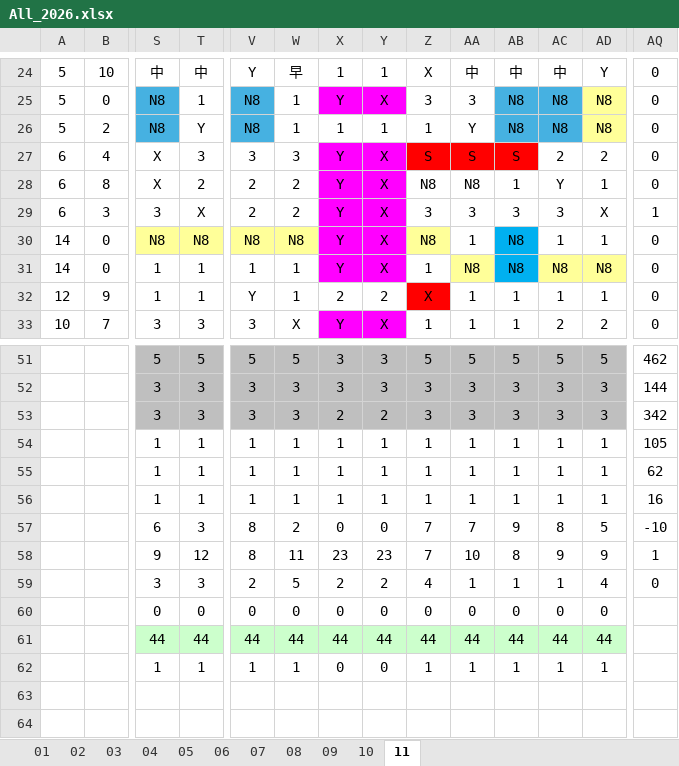
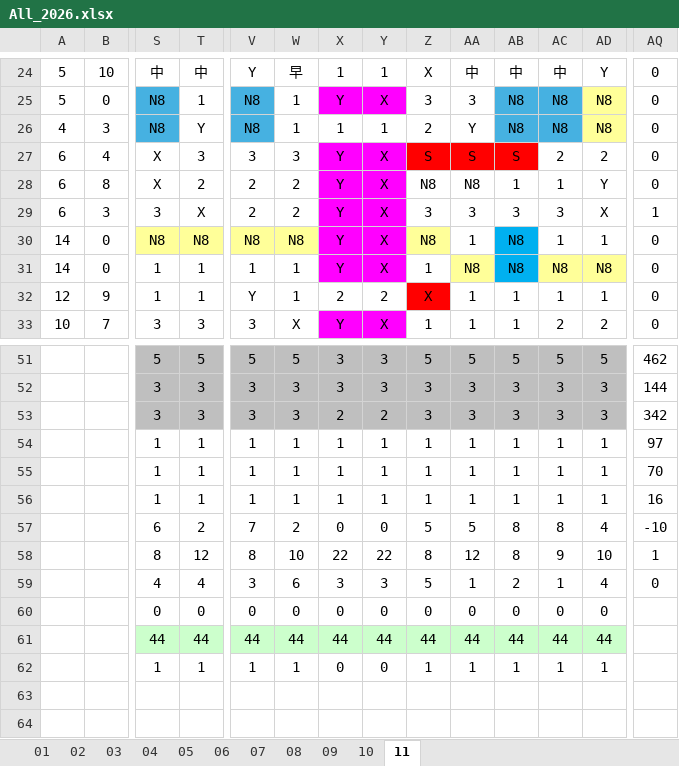
Before and after one commit to JasonHsuFet/Working_Shift, an Excel workbook: data/All_2026.xlsx, sheet 11, drawn as a sheet; only a part is shown, gaps mark what is left out; values as stored, in another font and other column widths than the file's, no borders; conditional formats not drawn; the diff covers the shown part only; the diff names each change by its address in the sheet, - before the commit and + after, or states it on an @@ line.

```diff
--- a/data/All_2026.xlsx (sheet 11)
+++ b/data/All_2026.xlsx (sheet 11)
-A26: 5
+A26: 4
-B26: 2
+B26: 3
-Z26: 1
+Z26: 2
-AC28: Y
+AC28: 1
-AD28: 1
+AD28: Y
-AQ54: 105
+AQ54: 97
-AQ55: 62
+AQ55: 70
-T57: 3
+T57: 2
-V57: 8
+V57: 7
-Z57: 7
+Z57: 5
-AA57: 7
+AA57: 5
-AB57: 9
+AB57: 8
-AD57: 5
+AD57: 4
-S58: 9
+S58: 8
-W58: 11
+W58: 10
-X58: 23
+X58: 22
-Y58: 23
+Y58: 22
-Z58: 7
+Z58: 8
-AA58: 10
+AA58: 12
-AD58: 9
+AD58: 10
-S59: 3
+S59: 4
-T59: 3
+T59: 4
-V59: 2
+V59: 3
-W59: 5
+W59: 6
-X59: 2
+X59: 3
-Y59: 2
+Y59: 3
-Z59: 4
+Z59: 5
-AB59: 1
+AB59: 2
```
Also changed, not shown: 61 edited cells and cell formats elsewhere in this sheet.
